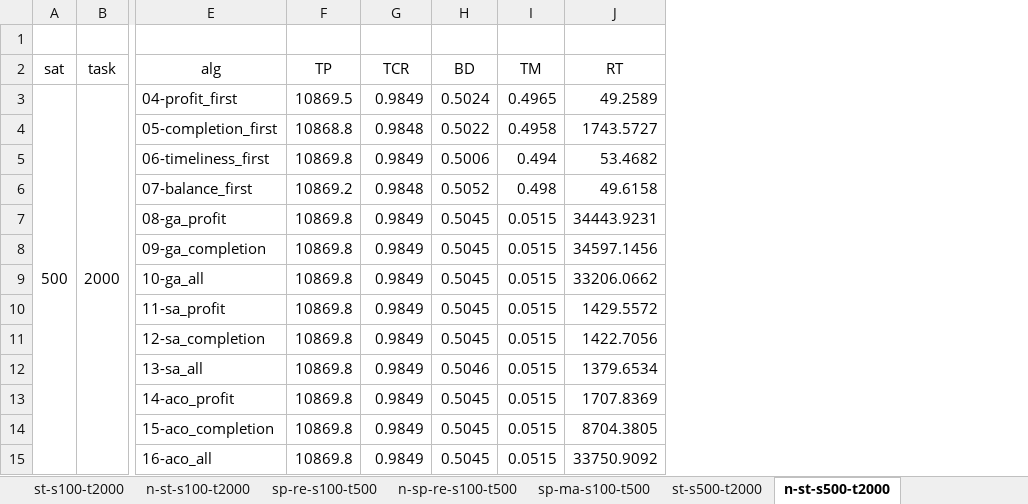
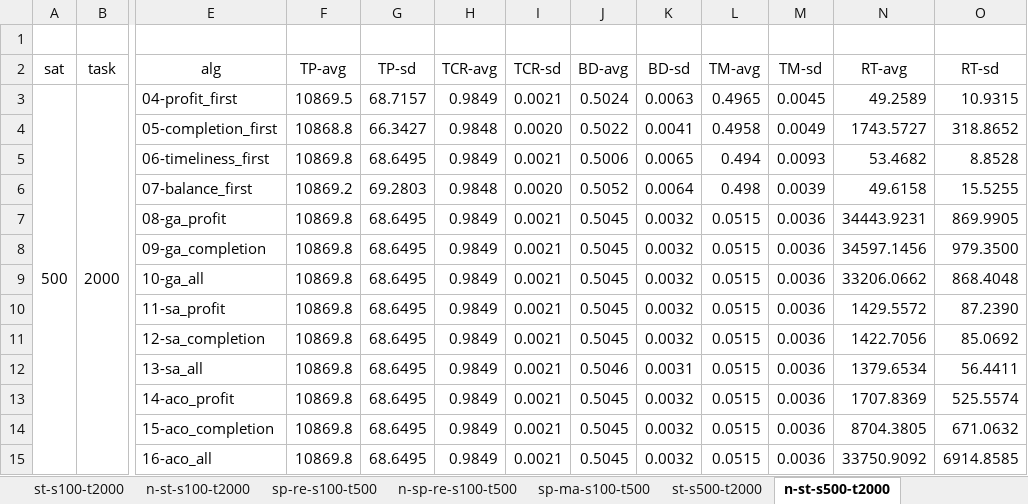
Before and after one commit to Ethan19YQ/EOS-Bench, an Excel workbook: Scenario_Level_Results.xlsx, sheet n-st-s500-t2000, drawn as a sheet; only a part is shown, gaps mark what is left out; values as stored, in another font and other column widths than the file's, no borders; addresses are those after the commit; the diff names each change by its address in the sheet, - before the commit and + after, or states it on an @@ line.

```diff
--- a/Scenario_Level_Results.xlsx (sheet n-st-s500-t2000)
+++ b/Scenario_Level_Results.xlsx (sheet n-st-s500-t2000)
+column G (TP-sd), rows 3-15: 68.7157 | 66.3427 | 68.6495 | 69.2803 | 68.6495 | 68.6495 | 68.6495 | 68.6495 | 68.6495 | 68.6495 | 68.6495 | 68.6495 | 68.6495
+column I (TCR-sd), rows 3-15: 0.0021 | 0.0020 | 0.0021 | 0.0020 | 0.0021 | 0.0021 | 0.0021 | 0.0021 | 0.0021 | 0.0021 | 0.0021 | 0.0021 | 0.0021
+column K (BD-sd), rows 3-15: 0.0063 | 0.0041 | 0.0065 | 0.0064 | 0.0032 | 0.0032 | 0.0032 | 0.0032 | 0.0032 | 0.0031 | 0.0032 | 0.0032 | 0.0032
+column M (TM-sd), rows 3-15: 0.0045 | 0.0049 | 0.0093 | 0.0039 | 0.0036 | 0.0036 | 0.0036 | 0.0036 | 0.0036 | 0.0036 | 0.0036 | 0.0036 | 0.0036
+column O (RT-sd), rows 3-15: 10.9315 | 318.8652 | 8.8528 | 15.5255 | 869.9905 | 979.3500 | 868.4048 | 87.2390 | 85.0692 | 56.4411 | 525.5574 | 671.0632 | 6914.8585
-F2: TP
+F2: TP-avg
-H2: TCR
+H2: TCR-avg
-J2: BD
+J2: BD-avg
-L2: TM
+L2: TM-avg
-N2: RT
+N2: RT-avg
```
Also changed, not shown: sheet st-s500-t2000, sheet n-sp-co-s500, sheet sp-co-s500, sheet sp-co-s50, sheet n-sp-rt-t100, sheet sp-co-s200, 29 more sheets.
